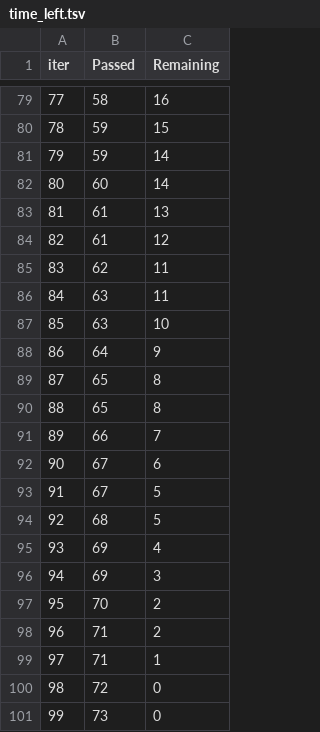
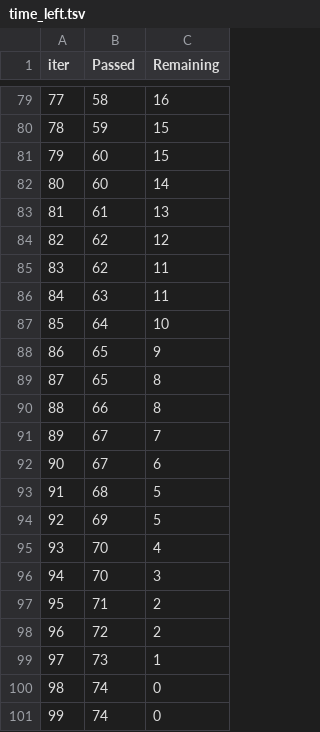
Before and after one commit to karan747/Student_performance_pred, a TSV file: catboost_info/time_left.tsv, drawn as a sheet; only a part is shown, gaps mark what is left out; removed rows and columns are numbered as before the commit, all else as after; the diff covers the shown part only; the diff names each change by its address in the sheet, - before the commit and + after, or states it on an @@ line.

```diff
--- a/catboost_info/time_left.tsv
+++ b/catboost_info/time_left.tsv
@@ column A (iter) renumbered between rows 3 and 99 @@
-row 81: 79 | 59 | 14
+row 81: 79 | 60 | 15
-B84 (Passed): 61
+B84 (Passed): 62
-row 87: 85 | 63 | 10
-C87 (Remaining): 9
+C87 (Remaining): 10
+row 88: 86 | 65 | 9
-row 90: 88 | 65 | 8
-C90 (Remaining): 7
+C90 (Remaining): 8
+row 91: 89 | 67 | 7
-row 93: 91 | 67 | 5
-C94 (Remaining): 4
+C94 (Remaining): 5
-row 96: 94 | 69 | 3
-C95 (Remaining): 2
+C95 (Remaining): 4
+row 96: 94 | 70 | 3
-row 99: 97 | 71 | 1
-C98 (Remaining): 0
+C98 (Remaining): 2
-C99 (Remaining): 0
+C99 (Remaining): 1
+row 100: 98 | 74 | 0
+row 101: 99 | 74 | 0
```
Also changed, not shown: 16 added rows, 16 removed rows and 55 edited cells elsewhere in this file, artifacts/test.csv, artifacts/train.csv, 4 other files.
